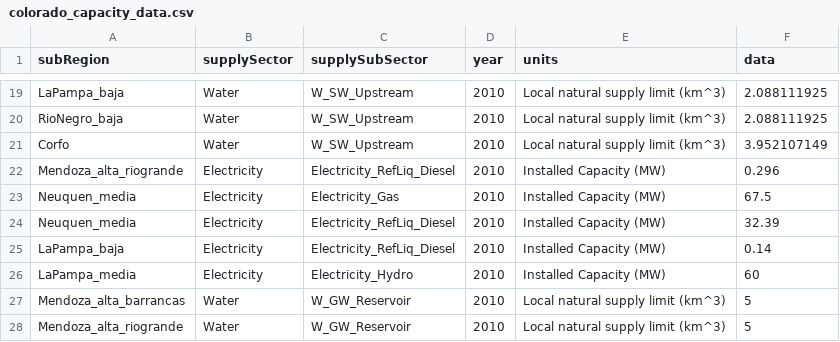
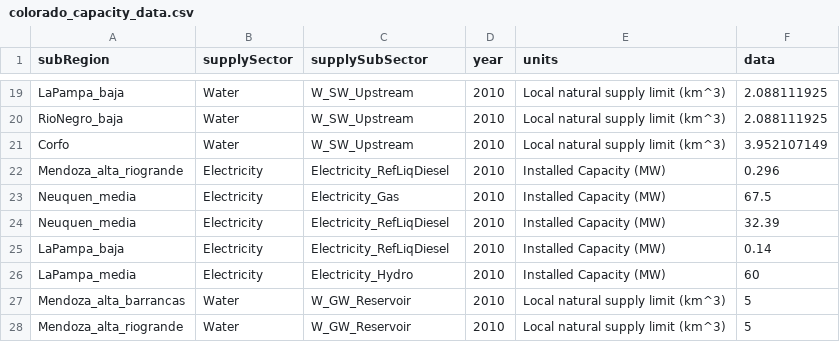
Before and after one commit to JGCRI/metis, a CSV file: dataFiles/io/colorado_capacity_data.csv, drawn as a sheet; only a part is shown, gaps mark what is left out.

Commit message:
fixing naming of Refliq diesel category

```diff
--- a/dataFiles/io/colorado_capacity_data.csv
+++ b/dataFiles/io/colorado_capacity_data.csv
@@ -21,6 +21,6 @@ RioNegro_baja,Water,W_SW_Upstream,2010,Local natural supply limit (km^3),2.08811
 Corfo,Water,W_SW_Upstream,2010,Local natural supply limit (km^3),3.952107149
-Mendoza_alta_riogrande,Electricity,Electricity_RefLiq_Diesel,2010,Installed Capacity (MW),0.296
+Mendoza_alta_riogrande,Electricity,Electricity_RefLiqDiesel,2010,Installed Capacity (MW),0.296
 Neuquen_media,Electricity,Electricity_Gas,2010,Installed Capacity (MW),67.5
-Neuquen_media,Electricity,Electricity_RefLiq_Diesel,2010,Installed Capacity (MW),32.39
-LaPampa_baja,Electricity,Electricity_RefLiq_Diesel,2010,Installed Capacity (MW),0.14
+Neuquen_media,Electricity,Electricity_RefLiqDiesel,2010,Installed Capacity (MW),32.39
+LaPampa_baja,Electricity,Electricity_RefLiqDiesel,2010,Installed Capacity (MW),0.14
 LaPampa_media,Electricity,Electricity_Hydro,2010,Installed Capacity (MW),60
```
